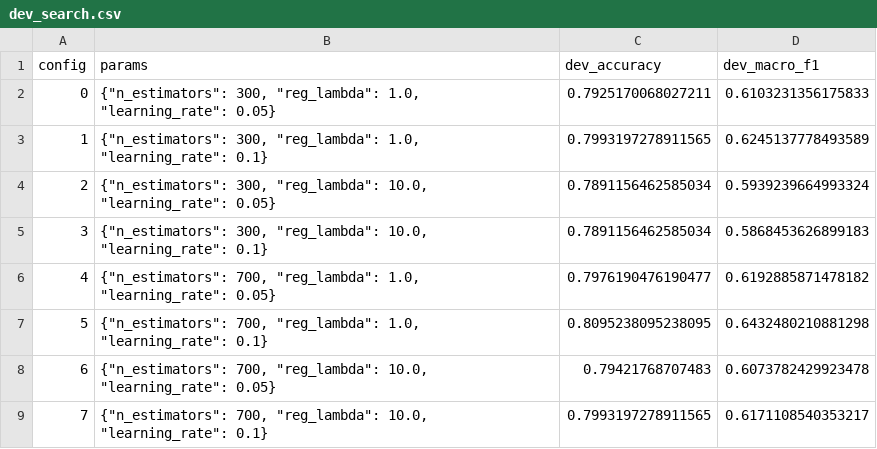
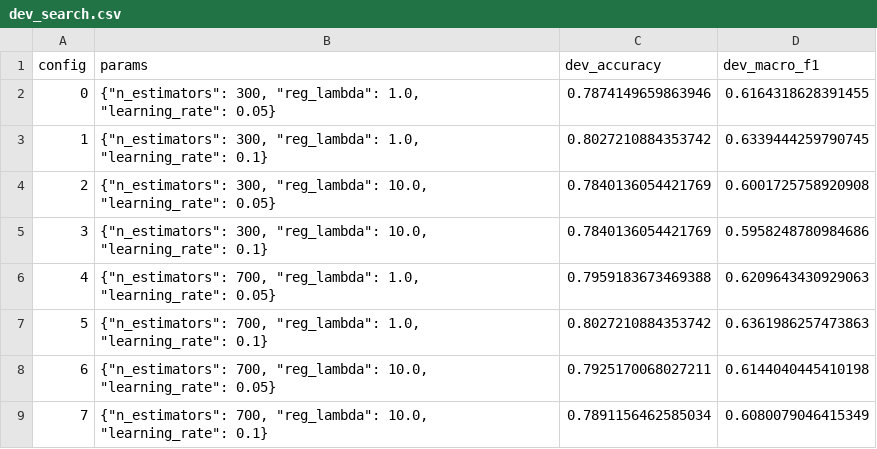
Before and after one commit to VivianSobers/composer-classification, a CSV file: results/e3_composer_no_instrumentation/lightgbm/seed3/dev_search.csv, drawn as a sheet.

```diff
--- a/results/e3_composer_no_instrumentation/lightgbm/seed3/dev_search.csv
+++ b/results/e3_composer_no_instrumentation/lightgbm/seed3/dev_search.csv
@@ -1,9 +1,9 @@
 config,params,dev_accuracy,dev_macro_f1
-0,"{""n_estimators"": 300, ""reg_lambda"": 1.0, ""learning_rate"": 0.05}",0.7925170068027211,0.6103231356175833
-1,"{""n_estimators"": 300, ""reg_lambda"": 1.0, ""learning_rate"": 0.1}",0.7993197278911565,0.6245137778493589
-2,"{""n_estimators"": 300, ""reg_lambda"": 10.0, ""learning_rate"": 0.05}",0.7891156462585034,0.5939239664993324
-3,"{""n_estimators"": 300, ""reg_lambda"": 10.0, ""learning_rate"": 0.1}",0.7891156462585034,0.5868453626899183
-4,"{""n_estimators"": 700, ""reg_lambda"": 1.0, ""learning_rate"": 0.05}",0.7976190476190477,0.6192885871478182
-5,"{""n_estimators"": 700, ""reg_lambda"": 1.0, ""learning_rate"": 0.1}",0.8095238095238095,0.6432480210881298
-6,"{""n_estimators"": 700, ""reg_lambda"": 10.0, ""learning_rate"": 0.05}",0.79421768707483,0.6073782429923478
-7,"{""n_estimators"": 700, ""reg_lambda"": 10.0, ""learning_rate"": 0.1}",0.7993197278911565,0.6171108540353217
+0,"{""n_estimators"": 300, ""reg_lambda"": 1.0, ""learning_rate"": 0.05}",0.7874149659863946,0.6164318628391455
+1,"{""n_estimators"": 300, ""reg_lambda"": 1.0, ""learning_rate"": 0.1}",0.8027210884353742,0.6339444259790745
+2,"{""n_estimators"": 300, ""reg_lambda"": 10.0, ""learning_rate"": 0.05}",0.7840136054421769,0.6001725758920908
+3,"{""n_estimators"": 300, ""reg_lambda"": 10.0, ""learning_rate"": 0.1}",0.7840136054421769,0.5958248780984686
+4,"{""n_estimators"": 700, ""reg_lambda"": 1.0, ""learning_rate"": 0.05}",0.7959183673469388,0.6209643430929063
+5,"{""n_estimators"": 700, ""reg_lambda"": 1.0, ""learning_rate"": 0.1}",0.8027210884353742,0.6361986257473863
+6,"{""n_estimators"": 700, ""reg_lambda"": 10.0, ""learning_rate"": 0.05}",0.7925170068027211,0.6144040445410198
+7,"{""n_estimators"": 700, ""reg_lambda"": 10.0, ""learning_rate"": 0.1}",0.7891156462585034,0.6080079046415349
```
Also changed, not shown: results/e3_composer_no_instrumentation/lightgbm/seed0/predictions.csv, results/e3_composer_no_instrumentation/lightgbm/seed1/predictions.csv, 19 other files.
